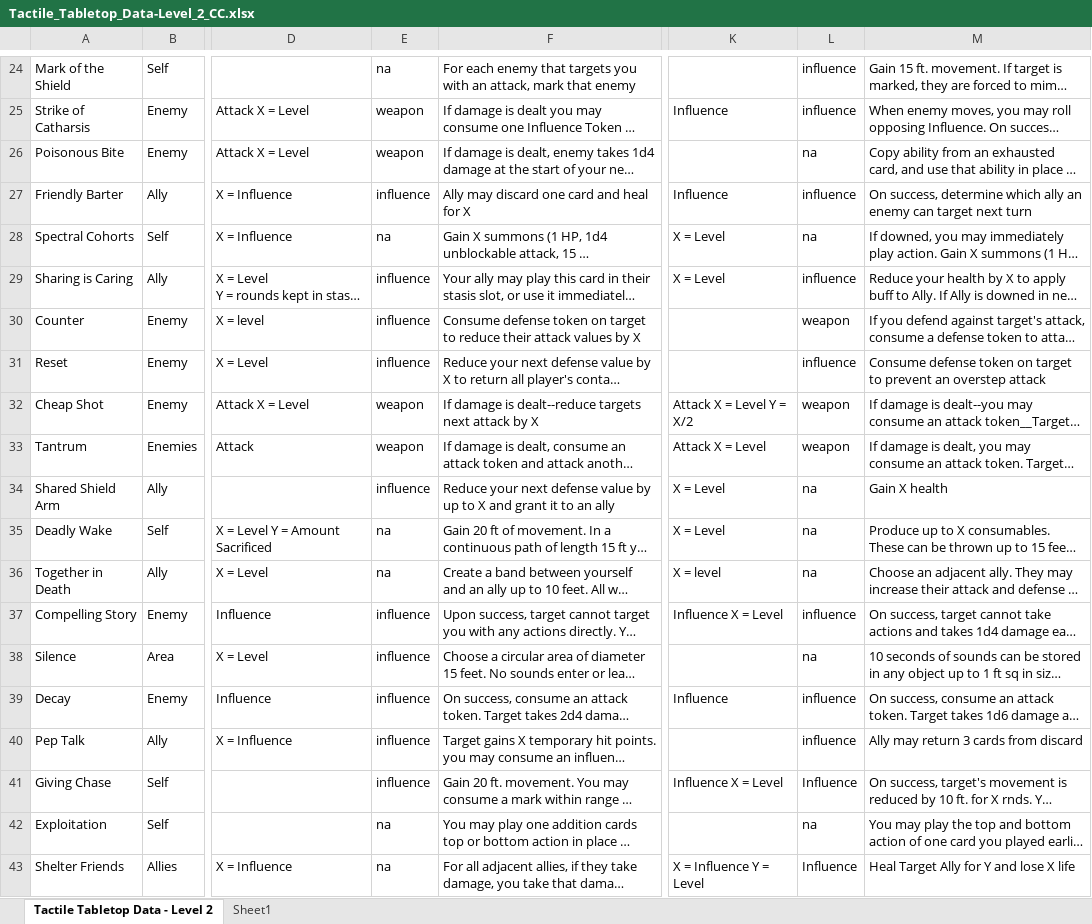
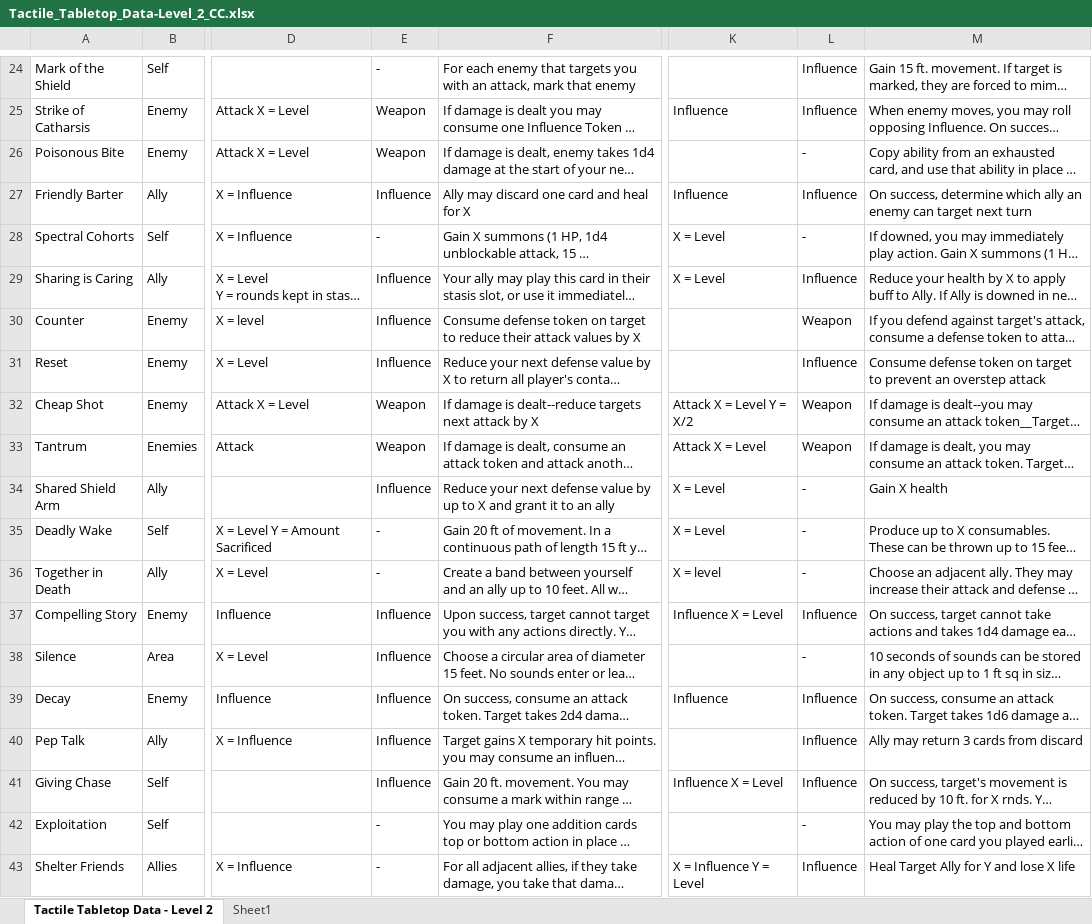
Before and after one commit to isabella232/TableTopRolePlaying_Squib, an Excel workbook: tactile_tabletop/Character Cards/Tactile_Tabletop_Data-Level_2_CC.xlsx, sheet Tactile Tabletop Data - Level 2, drawn as a sheet; only a part is shown, gaps mark what is left out; long unchanged cells end in …; values as stored, in another font and other column widths than the file's, no borders; the diff covers the shown part only; the diff names each change by its address in the sheet, - before the commit and + after, or states it on an @@ line.

```diff
--- a/tactile_tabletop/Character Cards/Tactile_Tabletop_Data-Level_2_CC.xlsx (sheet Tactile Tabletop Data - Level 2)
+++ b/tactile_tabletop/Character Cards/Tactile_Tabletop_Data-Level_2_CC.xlsx (sheet Tactile Tabletop Data - Level 2)
-E24: na
+E24: -
-L24:L25: influence
+L24:L25: Influence
-E25:E26: weapon
+E25:E26: Weapon
-L26: na
+L26: -
-E27: influence
+E27: Influence
-L27: influence
+L27: Influence
-E28: na
+E28: -
-L28: na
+L28: -
-E29:E31: influence
+E29:E31: Influence
-L29: influence
+L29: Influence
-L30: weapon
+L30: Weapon
-L31: influence
+L31: Influence
-E32:E33: weapon
+E32:E33: Weapon
-L32:L33: weapon
+L32:L33: Weapon
-E34: influence
+E34: Influence
-L34:L36: na
+L34:L36: -
-E35:E36: na
+E35:E36: -
-E37:E41: influence
+E37:E41: Influence
-L37: influence
+L37: Influence
-L38: na
+L38: -
-L39:L40: influence
+L39:L40: Influence
-E42:E43: na
+E42:E43: -
-L42: na
+L42: -
```
Also changed, not shown: 44 edited cells elsewhere in this sheet, tactile_tabletop/Character Cards/Tactile_Tabletop_Data-Level_1_CC.xlsx.
